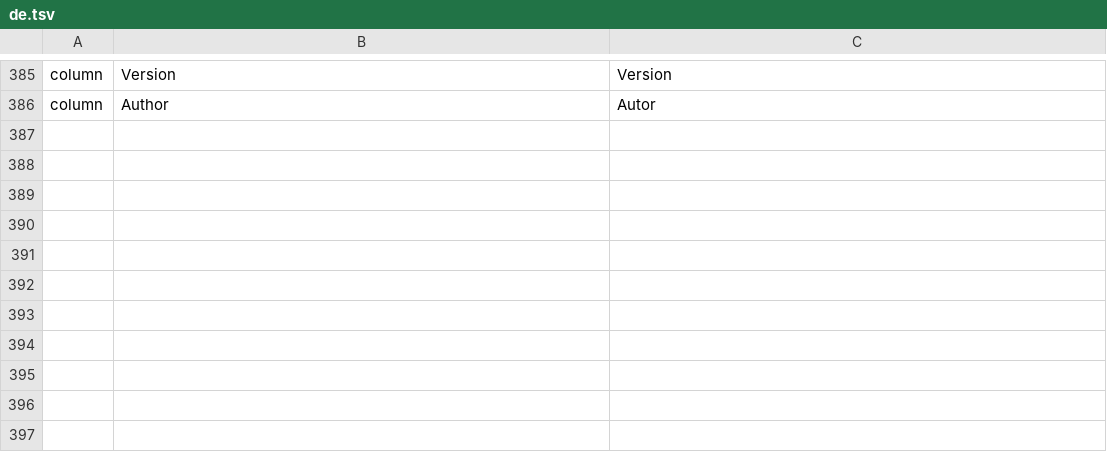
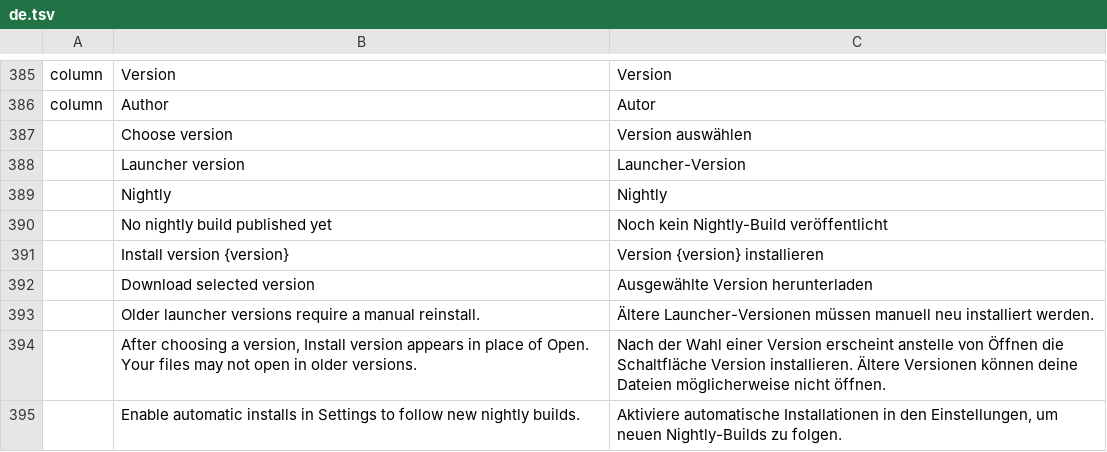
Before and after one commit to tpawley2001/craft-launcher, a TSV file: crates/ui-egui/src/i18n/de.tsv, drawn as a sheet; only a part is shown, gaps mark what is left out.

```diff
--- a/crates/ui-egui/src/i18n/de.tsv
+++ b/crates/ui-egui/src/i18n/de.tsv
@@ -386 +386,10 @@ column	Version	Version
 column	Author	Autor
+	Choose version	Version auswählen
+	Launcher version	Launcher-Version
+	Nightly	Nightly
+	No nightly build published yet	Noch kein Nightly-Build veröffentlicht
+	Install version {version}	Version {version} installieren
+	Download selected version	Ausgewählte Version herunterladen
+	Older launcher versions require a manual reinstall.	Ältere Launcher-Versionen müssen manuell neu installiert werden.
+	After choosing a version, Install version appears in place of Open. Your files may not open in older versions.	Nach der Wahl einer Version erscheint anstelle von Öffnen die Schaltfläche Version installieren. Ältere Versionen können deine Dateien möglicherweise nicht öffnen.
+	Enable automatic installs in Settings to follow new nightly builds.	Aktiviere automatische Installationen in den Einstellungen, um neuen Nightly-Builds zu folgen.
```
Also changed, not shown: crates/ui-egui/src/i18n/es.tsv, crates/ui-egui/src/i18n/fr.tsv, 20 other files.
